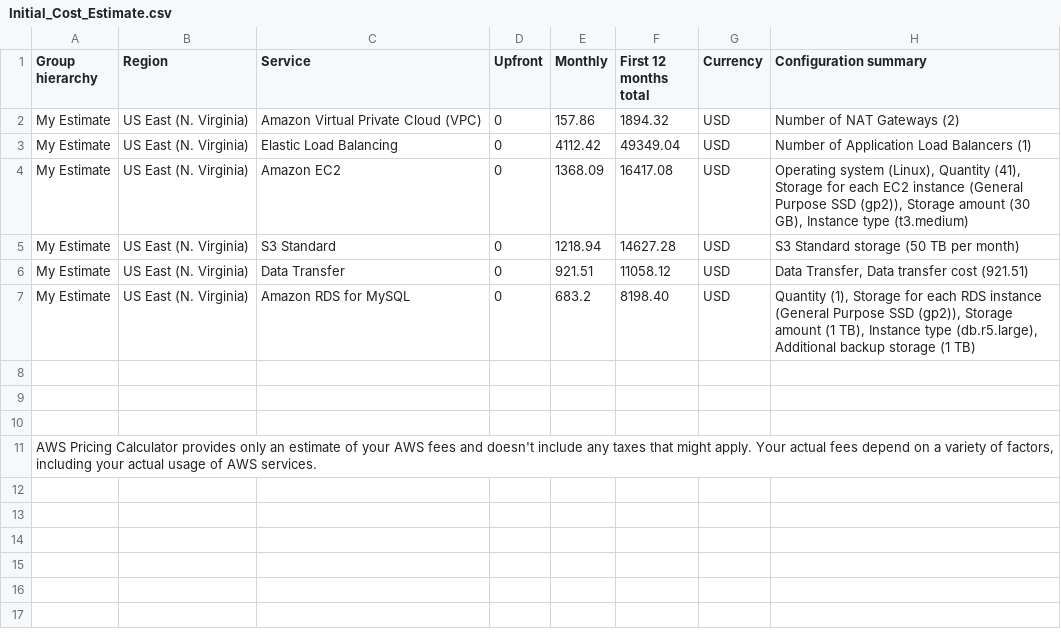
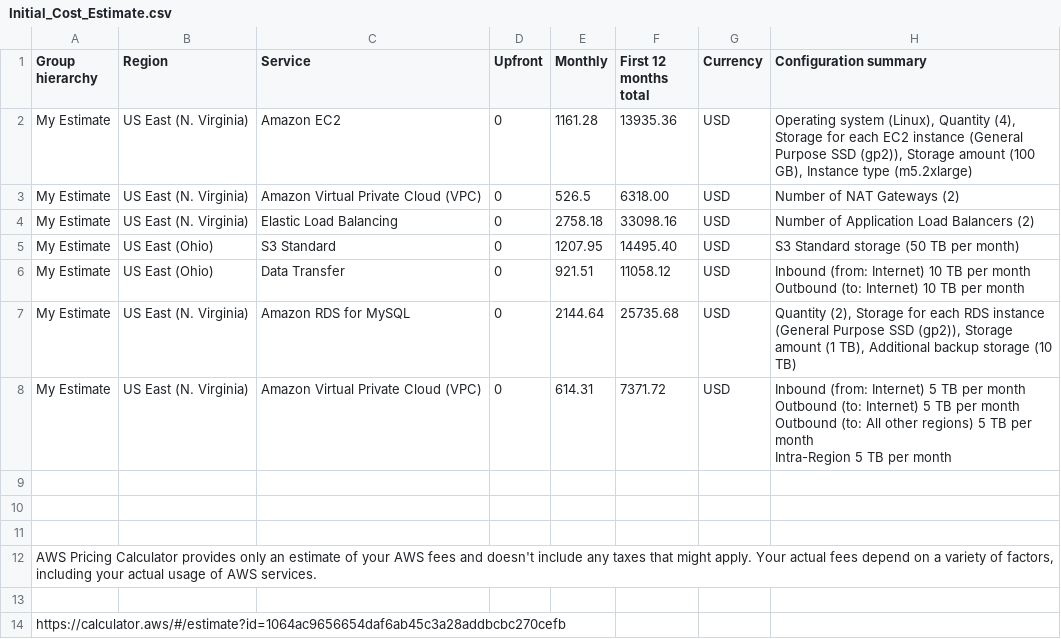
Before and after one commit to konopkov/cand-c2-project, a CSV file: submission/Initial_Cost_Estimate.csv, drawn as a sheet.

```diff
--- a/submission/Initial_Cost_Estimate.csv
+++ b/submission/Initial_Cost_Estimate.csv
@@ -1,8 +1,15 @@
 Group hierarchy,Region,Service,Upfront,Monthly,First 12 months total,Currency,Configuration summary
-My Estimate,US East (N. Virginia),Amazon Virtual Private Cloud (VPC),0,157.86,1894.32,USD,Number of NAT Gateways (2)
-My Estimate,US East (N. Virginia),Elastic Load Balancing,0,4112.42,49349.04,USD,Number of Application Load Balancers (1)
-My Estimate,US East (N. Virginia),Amazon EC2,0,1368.09,16417.08,USD,"Operating system (Linux), Quantity (41), Storage for each EC2 instance (General Purpose SSD (gp2)), Storage amount (30 GB), Instance type (t3.medium)"
-My Estimate,US East (N. Virginia),S3 Standard,0,1218.94,14627.28,USD,S3 Standard storage (50 TB per month)
-My Estimate,US East (N. Virginia),Data Transfer,0,921.51,11058.12,USD,"Data Transfer, Data transfer cost (921.51)"
-My Estimate,US East (N. Virginia),Amazon RDS for MySQL,0,683.2,8198.40,USD,"Quantity (1), Storage for each RDS instance (General Purpose SSD (gp2)), Storage amount (1 TB), Instance type (db.r5.large), Additional backup storage (1 TB)"
+My Estimate,US East (N. Virginia),Amazon EC2,0,1161.28,13935.36,USD,"Operating system (Linux), Quantity (4), Storage for each EC2 instance (General Purpose SSD (gp2)), Storage amount (100 GB), Instance type (m5.2xlarge)"
+My Estimate,US East (N. Virginia),Amazon Virtual Private Cloud (VPC),0,526.5,6318.00,USD,Number of NAT Gateways (2)
+My Estimate,US East (N. Virginia),Elastic Load Balancing,0,2758.18,33098.16,USD,Number of Application Load Balancers (2)
+My Estimate,US East (Ohio),S3 Standard,0,1207.95,14495.40,USD,S3 Standard storage (50 TB per month)
+My Estimate,US East (Ohio),Data Transfer,0,921.51,11058.12,USD," Inbound (from: Internet) 10 TB per month
+ Outbound (to: Internet) 10 TB per month
+"
+My Estimate,US East (N. Virginia),Amazon RDS for MySQL,0,2144.64,25735.68,USD,"Quantity (2), Storage for each RDS instance (General Purpose SSD (gp2)), Storage amount (1 TB), Additional backup storage (10 TB)"
+My Estimate,US East (N. Virginia),Amazon Virtual Private Cloud (VPC),0,614.31,7371.72,USD," Inbound (from: Internet) 5 TB per month
+ Outbound (to: Internet) 5 TB per month
+ Outbound (to: All other regions) 5 TB per month
+ Intra-Region 5 TB per month
+"
 
@@ -11 +18,3 @@ My Estimate,US East (N. Virginia),Amazon RDS for MySQL,0,683.2,8198.40,USD,"Quan
 "AWS Pricing Calculator provides only an estimate of your AWS fees and doesn't include any taxes that might apply. Your actual fees depend on a variety of factors, including your actual usage of AWS services."
+
+https://calculator.aws/#/estimate?id=1064ac9656654daf6ab45c3a28addbcbc270cefb
```
Also changed, not shown: submission/Increased_Cost_Estimate.csv, submission/Reduced_Cost_Estimate.csv, 2 other files.
